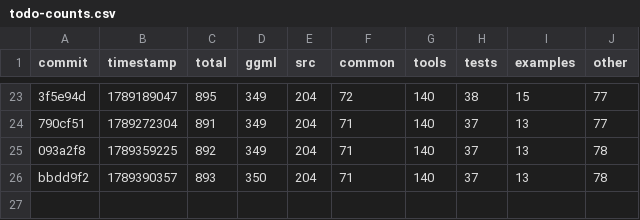
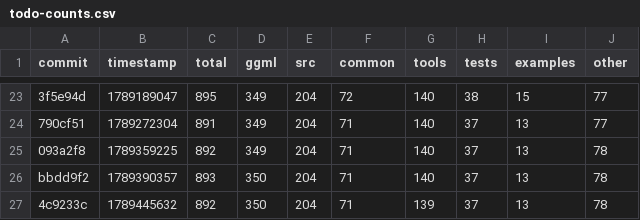
Before and after one commit to ggml-org/llama.cpp-dev, a CSV file: todo-counts.csv, drawn as a sheet; only a part is shown, gaps mark what is left out; the diff names each change by its address in the sheet, - before the commit and + after, or states it on an @@ line.

```diff
--- a/todo-counts.csv
+++ b/todo-counts.csv
+row 27: 4c9233c | 1789445632 | 892 | 350 | 204 | 71 | 139 | 37 | 13 | 78
```
Also changed, not shown: 2 other files.
